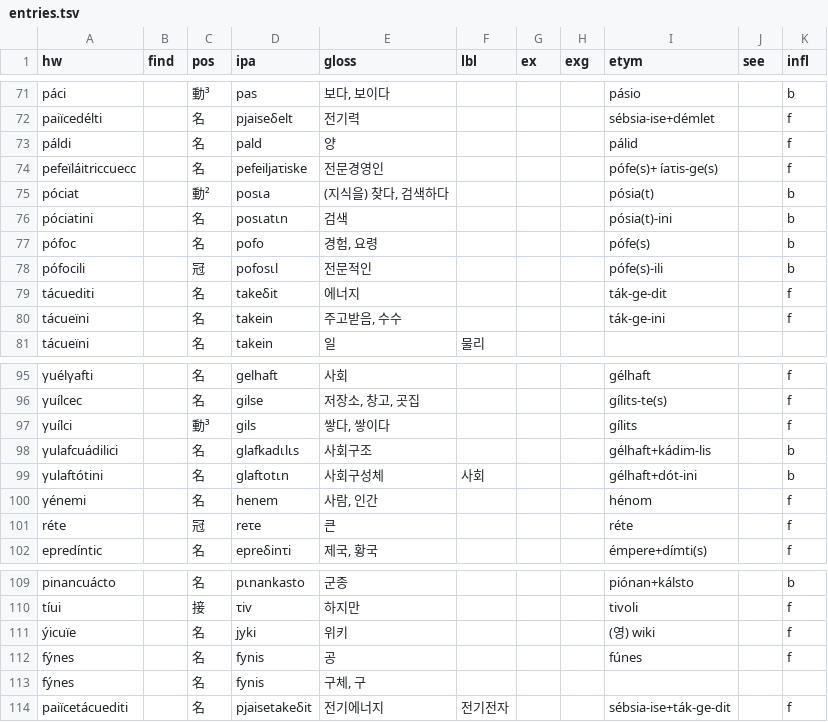
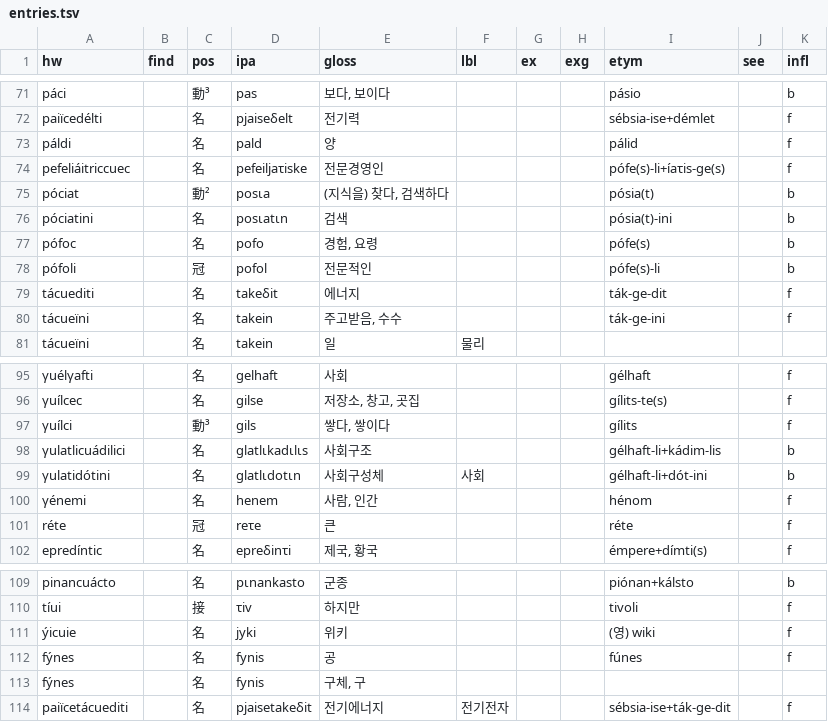
Before and after one commit to halvfjerde/dictionary, a TSV file: data/tracaic/entries.tsv, drawn as a sheet; only a part is shown, gaps mark what is left out; the diff names each change by its address in the sheet, - before the commit and + after, or states it on an @@ line.

Commit message:
update tracaic dict

```diff
--- a/data/tracaic/entries.tsv
+++ b/data/tracaic/entries.tsv
-A74 (hw): pefeïláitriccuecc
+A74 (hw): pefeliáitriccuec
-I74 (etym): pófe(s)+ íaτis-ge(s)
+I74 (etym): pófe(s)-li+íaτis-ge(s)
-A78 (hw): pófocili
+A78 (hw): pófoli
-D78 (ipa): pofosιl
+D78 (ipa): pofol
-I78 (etym): pófe(s)-ili
+I78 (etym): pófe(s)-li
-A98 (hw): γulafcuádilici
+A98 (hw): γulatlicuádilici
-D98 (ipa): glafkadιlιs
+D98 (ipa): glatlιkadιlιs
-I98 (etym): gélhaft+kádim-lis
+I98 (etym): gélhaft-li+kádim-lis
-A99 (hw): γulaftótini
+A99 (hw): γulatidótini
-D99 (ipa): glaftotιn
+D99 (ipa): glatlιdotιn
-I99 (etym): gélhaft+dót-ini
+I99 (etym): gélhaft-li+dót-ini
-A111 (hw): ýicuïe
+A111 (hw): ýicuie
```
